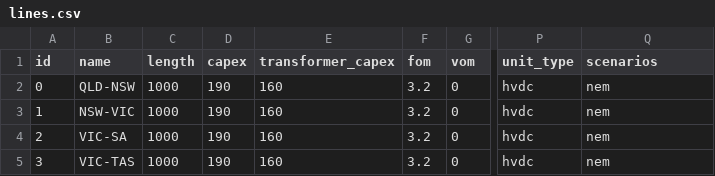
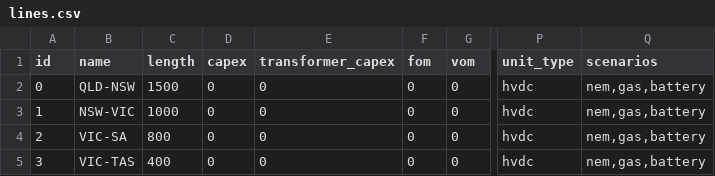
Before and after one commit to TimWeberRE100/FIRM_CE, a CSV file: firm_ce/config/lines.csv, drawn as a sheet; only a part is shown, gaps mark what is left out; the diff names each change by its address in the sheet, - before the commit and + after, or states it on an @@ line.

```diff
--- a/firm_ce/config/lines.csv
+++ b/firm_ce/config/lines.csv
-C2 (length): 1000
+C2 (length): 1500
-D2:D5 (capex): 190
+D2:D5 (capex): 0
-E2:E5 (transformer_capex): 160
+E2:E5 (transformer_capex): 0
-F2:F5 (fom): 3.2
+F2:F5 (fom): 0
-Q2:Q5 (scenarios): nem
+Q2:Q5 (scenarios): nem,gas,battery
-C4 (length): 1000
+C4 (length): 800
-C5 (length): 1000
+C5 (length): 400
```
Also changed, not shown: firm_ce/config/generators.csv, firm_ce/config/storages.csv, 15 other files.
